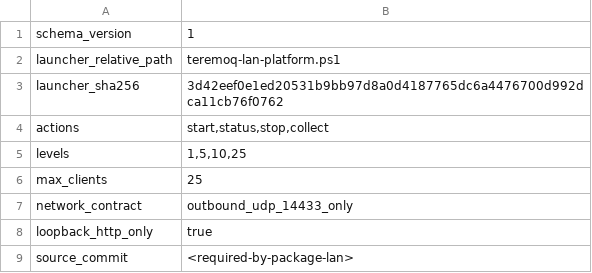
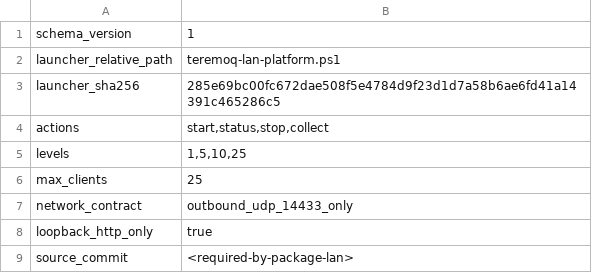
Before and after one commit to Teremoq/teremoq, a TSV file: supervisor-web/lan-launcher.tsv, drawn as a sheet.

Commit message:
fix(supervisor-web): bind armed Wi-Fi recovery evidence
Signed-off-by: Jose María García-Carrasco García <12586102+jimbomilk@users.noreply.github.com>

```diff
--- a/supervisor-web/lan-launcher.tsv
+++ b/supervisor-web/lan-launcher.tsv
@@ -2,3 +2,3 @@ schema_version	1
 launcher_relative_path	teremoq-lan-platform.ps1
-launcher_sha256	3d42eef0e1ed20531b9bb97d8a0d4187765dc6a4476700d992dca11cb76f0762
+launcher_sha256	285e69bc00fc672dae508f5e4784d9f23d1d7a58b6ae6fd41a14391c465286c5
 actions	start,status,stop,collect
```
Also changed, not shown: 20 other files.
